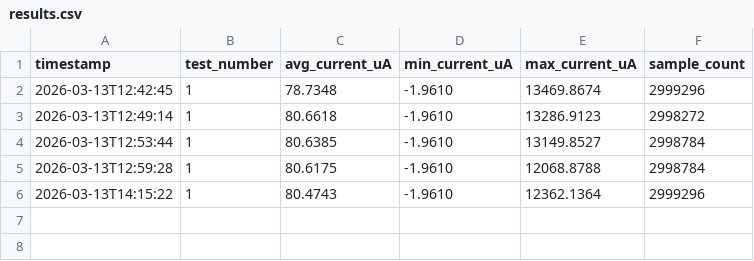
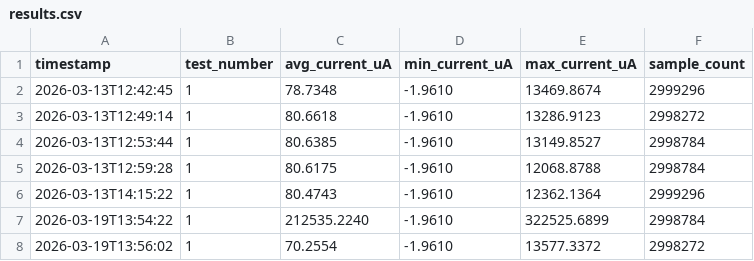
Before and after one commit to RoyceThomasIype/nrf-ppk2-automation, a CSV file: results.csv, drawn as a sheet; the diff names each change by its address in the sheet, - before the commit and + after, or states it on an @@ line.

```diff
--- a/results.csv
+++ b/results.csv
+row 7: 2026-03-19T13:54:22 | 1 | 212535.2240 | -1.9610 | 322525.6899 | 2998784
+row 8: 2026-03-19T13:56:02 | 1 | 70.2554 | -1.9610 | 13577.3372 | 2998272
```
Also changed, not shown: 2 other files.
